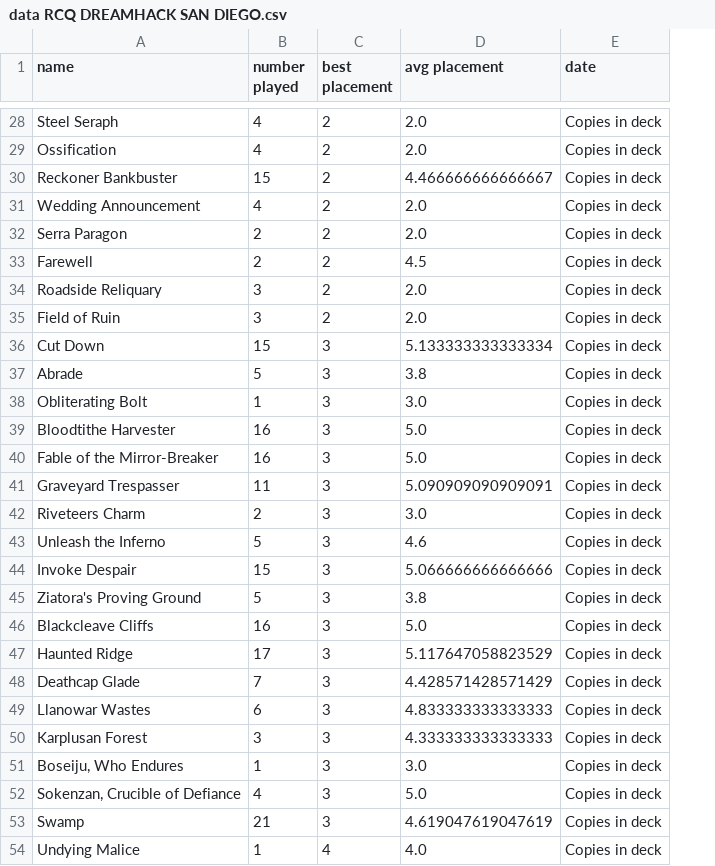
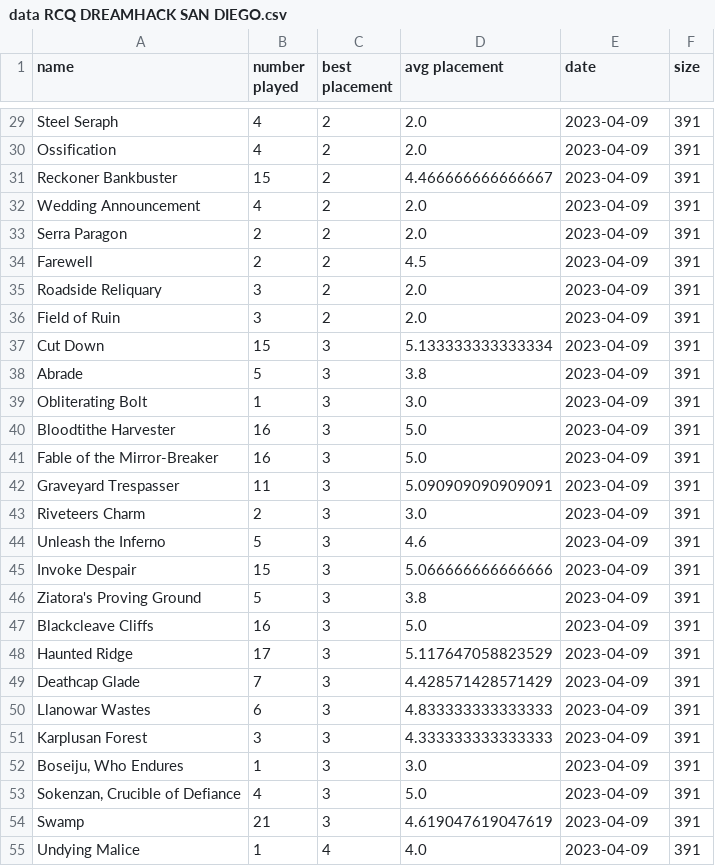
Before and after one commit to gillyboat/magicCardPrice, a CSV file: data/data RCQ DREAMHACK SAN DIEGO.csv, drawn as a sheet; only a part is shown, gaps mark what is left out; addresses are those after the commit; the diff covers the shown part only; the diff names each change by its address in the sheet, - before the commit and + after, or states it on an @@ line.

```diff
--- a/data/data RCQ DREAMHACK SAN DIEGO.csv
+++ b/data/data RCQ DREAMHACK SAN DIEGO.csv
+column F (size), rows 29-55: all 391
-E29:E55 (date): Copies in deck
+E29:E55 (date): 2023-04-09
```
Also changed, not shown: 1 added row and 62 edited cells elsewhere in this file, data/data FINALS BEIJING.csv, data/data MANATRADERS SERIES.csv, 3 other files.
